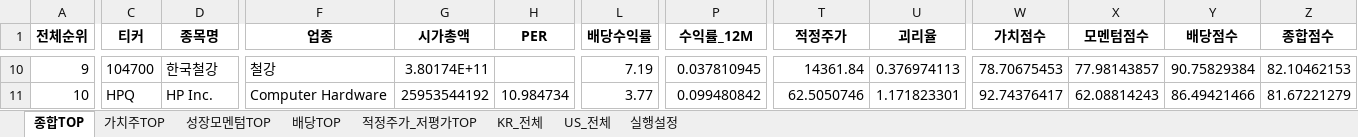
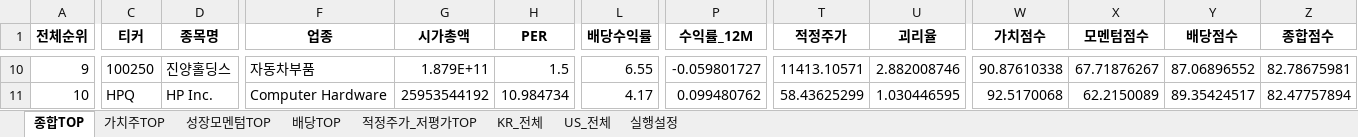
Before and after one commit to cskono1csm/stock-scanner, an Excel workbook: docs/reports/latest.xlsx, sheet 종합TOP, drawn as a sheet; only a part is shown, gaps mark what is left out; values as stored, in another font and other column widths than the file's, no borders; the diff covers the shown part only; the diff names each change by its address in the sheet, - before the commit and + after, or states it on an @@ line.

```diff
--- a/docs/reports/latest.xlsx (sheet 종합TOP)
+++ b/docs/reports/latest.xlsx (sheet 종합TOP)
-C10 (티커): 104700
+C10 (티커): 100250
-D10 (종목명): 한국철강
+D10 (종목명): 진양홀딩스
-F10 (업종): 철강
+F10 (업종): 자동차부품
-G10 (시가총액): 3.80174E+11
+G10 (시가총액): 1.879E+11
-H10 (PER): (empty)
+H10 (PER): 1.5
-L10 (배당수익률): 7.19
+L10 (배당수익률): 6.55
-P10 (수익률_12M): 0.037810945
+P10 (수익률_12M): -0.059801727
-T10 (적정주가): 14361.84
+T10 (적정주가): 11413.10571
-U10 (괴리율): 0.376974113
+U10 (괴리율): 2.882008746
-W10 (가치점수): 78.70675453
+W10 (가치점수): 90.87610338
-X10 (모멘텀점수): 77.98143857
+X10 (모멘텀점수): 67.71876267
-Y10 (배당점수): 90.75829384
+Y10 (배당점수): 87.06896552
-Z10 (종합점수): 82.10462153
+Z10 (종합점수): 82.78675981
-L11 (배당수익률): 3.77
+L11 (배당수익률): 4.17
-P11 (수익률_12M): 0.099480842
+P11 (수익률_12M): 0.099480762
-T11 (적정주가): 62.5050746
+T11 (적정주가): 58.43625299
-U11 (괴리율): 1.171823301
+U11 (괴리율): 1.030446595
-W11 (가치점수): 92.74376417
+W11 (가치점수): 92.5170068
-X11 (모멘텀점수): 62.08814243
+X11 (모멘텀점수): 62.2150089
-Y11 (배당점수): 86.49421466
+Y11 (배당점수): 89.35424517
-Z11 (종합점수): 81.67221279
+Z11 (종합점수): 82.47757894
```
Also changed, not shown: 1919 edited cells elsewhere in this sheet, sheet KR_전체, sheet US_전체, sheet 적정주가_저평가TOP, sheet 배당TOP, sheet 성장모멘텀TOP, sheet 가치주TOP, 1 more sheet, 1 other file.
